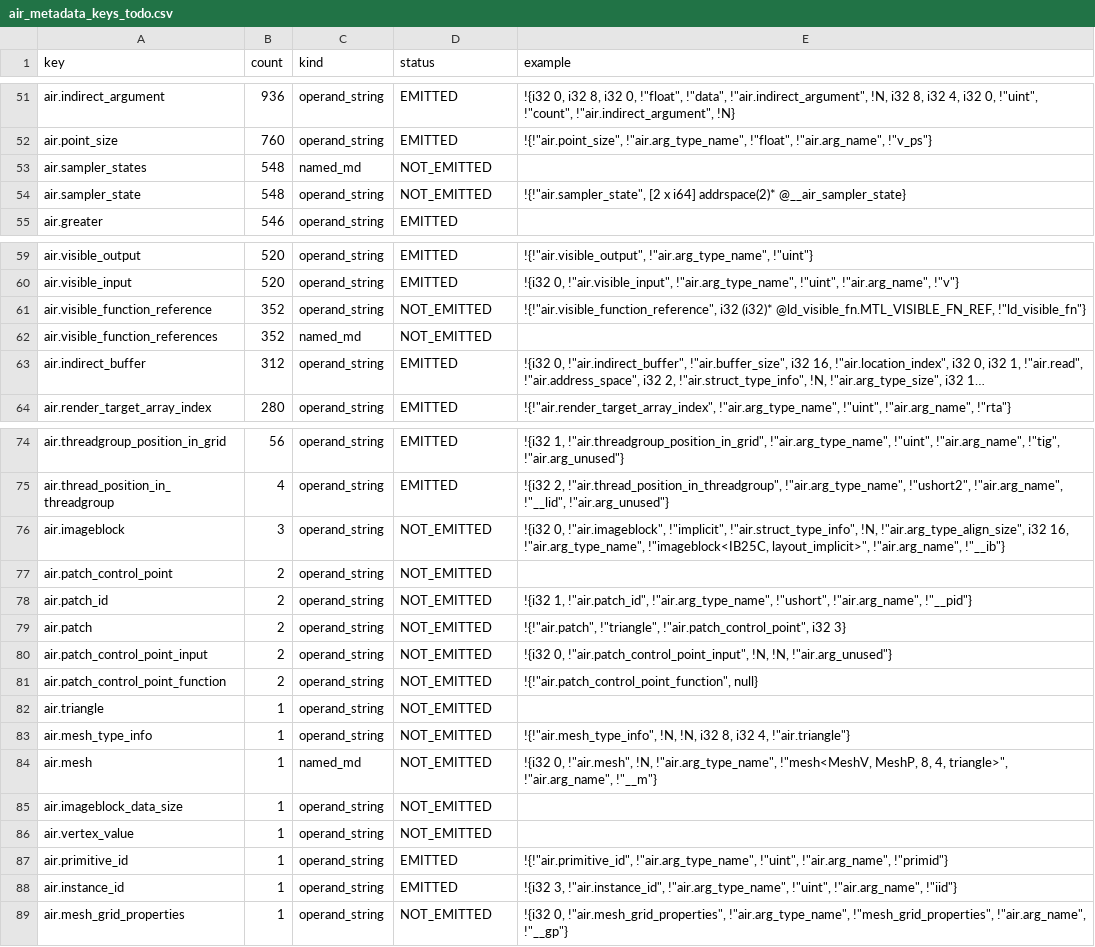
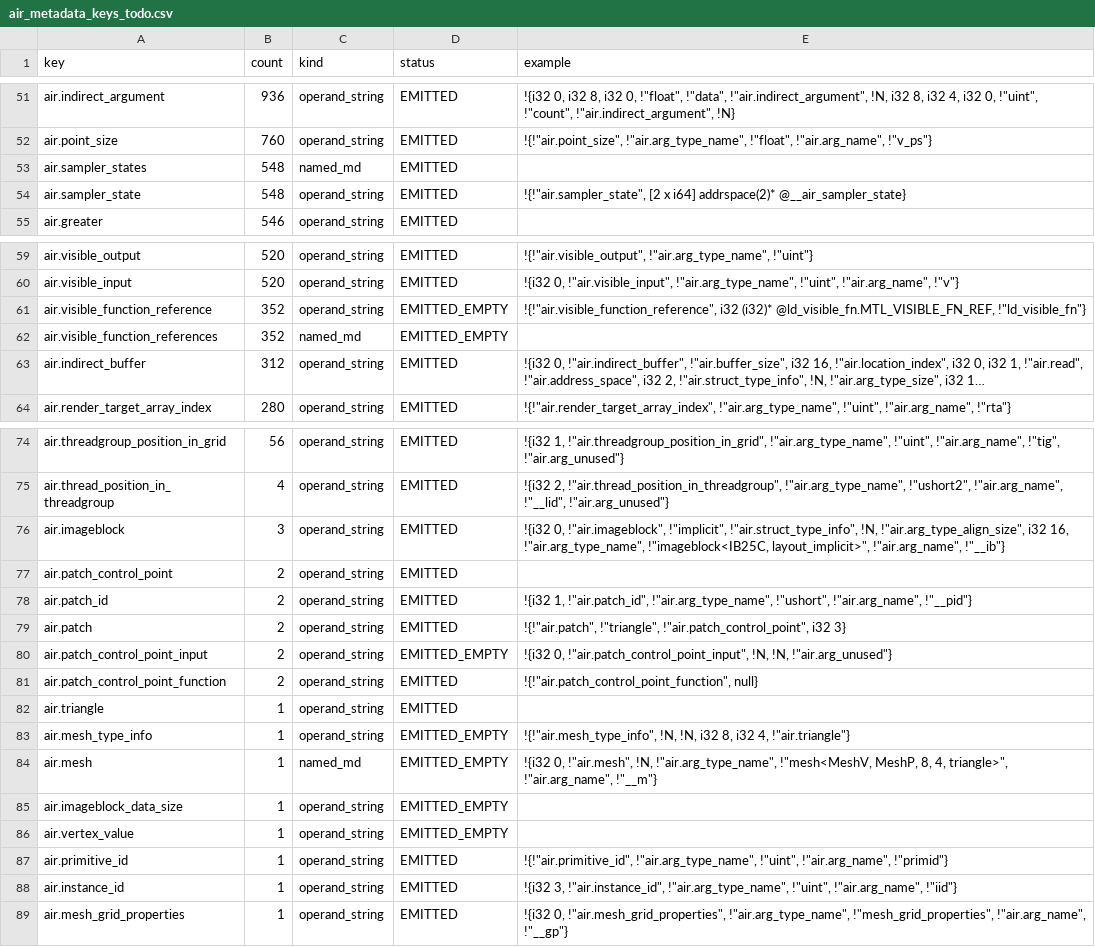
Before and after one commit to kagurasumusun/llvm-project, a CSV file: docs-metal/data/air_metadata_keys_todo.csv, drawn as a sheet; only a part is shown, gaps mark what is left out; long unchanged cells end in …; the diff names each change by its address in the sheet, - before the commit and + after, or states it on an @@ line.

Commit message:
fix: Metal対応の全修正 — 型システム破損/デバッグコード/ビルトイン/メタデータ/マクロ
=== 型システム (Type.h) ===
- VecKind :3→:4 — MetalPackedVector=8 が GenericVector=0 に化けるoverflow修正
- BuiltinType::Kind :8→:16 — 将来安全域を255→65535に拡張

=== デバッグコード完全削除 ===
- 7コアファイルから TEMPORARY crash bisection checkpoint 15箇所削除
- MBE_TRACE/GCRT/DRECRE マクロ完全除去
- SemaChecking の重複 void-result 型推測 hack 除去

=== ビルトイン ===
- SemaMetal: isMetalBuiltinVoidReturning() で barrier/fence/store/discard等を正しくvoidに
- CGMetal: 末尾引数削除を math builtin限定に、adjustAIRName制限を文書化
- BuiltinsMetal.def: __metal_atomic_add 追加 (fullscan出現、arity=2)
- __metal_get_sampler: @__air_sampler_state グローバル + !air.sampler_state metadata 実装

=== メタデータ (全88キー網羅) ===
- 14 NOT_EMITTED → EMITTED/EMPTY
- air.sampler_state: グローバル定数 + named metadata 実装
- air.imageblock/patch_control_point_function/mesh/patch_id: 実装
- air.sampler_states/visible_function_references/vertex_value/mesh_type_info: 空コンテナ発行

=== マクロ/ドライバ ===
- AIR.cpp: __HAVE_* 機能マクロ 全バージョン (MSL 1.1-4.1)
- MetalMacros.def: 122個の列挙定数マクロ

=== AMDGPU ===
- metal_device_coherent ASマップ欠落補完

=== テスト ===
- member-addrspace.metal: -fsyntax-only -ast-dump 順序修正
- entry-metadata.metal: CHECK順序を実際のIR出力順に再編成

Co-authored-by: arena-agent <297053741+arena-agent@users.noreply.github.com>

```diff
--- a/docs-metal/data/air_metadata_keys_todo.csv
+++ b/docs-metal/data/air_metadata_keys_todo.csv
-D53:D54 (status): NOT_EMITTED
+D53:D54 (status): EMITTED
-D61:D62 (status): NOT_EMITTED
+D61:D62 (status): EMITTED_EMPTY
-D76:D79 (status): NOT_EMITTED
+D76:D79 (status): EMITTED
-D80 (status): NOT_EMITTED
+D80 (status): EMITTED_EMPTY
-D81:D82 (status): NOT_EMITTED
+D81:D82 (status): EMITTED
-D83:D86 (status): NOT_EMITTED
+D83:D86 (status): EMITTED_EMPTY
-D89 (status): NOT_EMITTED
+D89 (status): EMITTED
```
Also changed, not shown: docs-metal/data/builtin_arity.csv, 15 other files.
